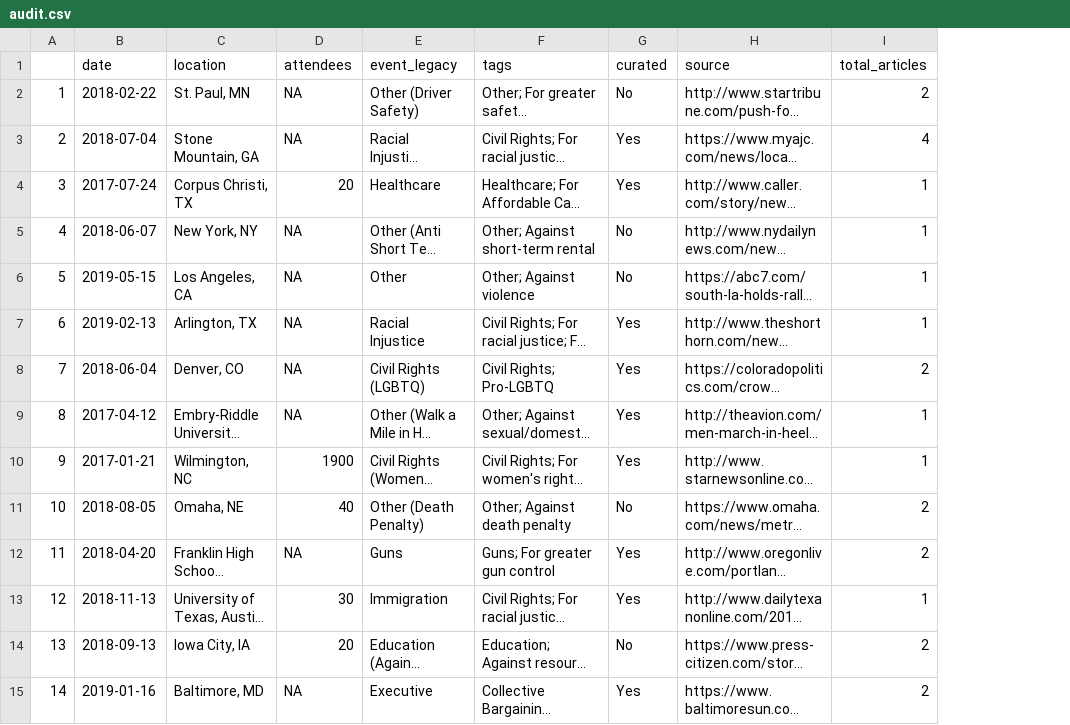
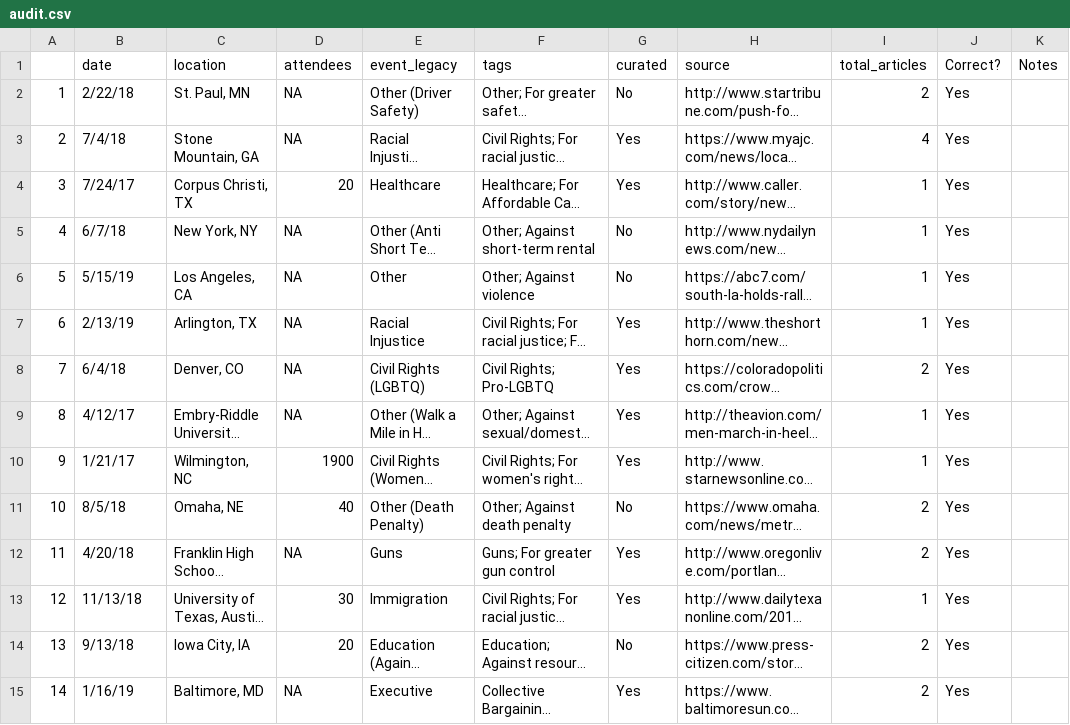
Before and after one commit to alyssafowers/protests, a CSV file: audit.csv, drawn as a sheet; only a part is shown; long unchanged cells end in …; the diff covers the shown part only; the diff names each change by its address in the sheet, - before the commit and + after, or states it on an @@ line.

Commit message:
graphics for pitch, formatting working protest data

```diff
--- a/audit.csv
+++ b/audit.csv
+column J (Correct?), rows 2-15: all Yes
+column K (Notes), empty
-B2 (date): 2018-02-22
+B2 (date): 2/22/18
-B3 (date): 2018-07-04
+B3 (date): 7/4/18
-B4 (date): 2017-07-24
+B4 (date): 7/24/17
-B5 (date): 2018-06-07
+B5 (date): 6/7/18
-B6 (date): 2019-05-15
+B6 (date): 5/15/19
-B7 (date): 2019-02-13
+B7 (date): 2/13/19
-B8 (date): 2018-06-04
+B8 (date): 6/4/18
-B9 (date): 2017-04-12
+B9 (date): 4/12/17
-B10 (date): 2017-01-21
+B10 (date): 1/21/17
-B11 (date): 2018-08-05
+B11 (date): 8/5/18
-B12 (date): 2018-04-20
+B12 (date): 4/20/18
-B13 (date): 2018-11-13
+B13 (date): 11/13/18
-B14 (date): 2018-09-13
+B14 (date): 9/13/18
-B15 (date): 2019-01-16
+B15 (date): 1/16/19
```
Also changed, not shown: 16 edited cells elsewhere in this file, 12 other files.
